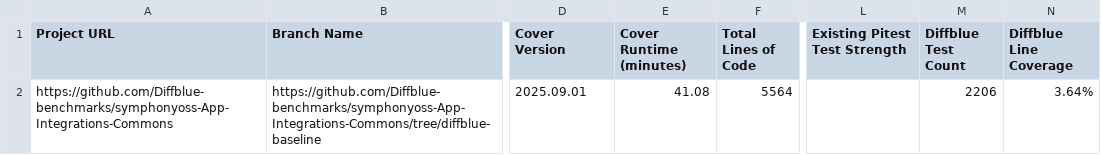
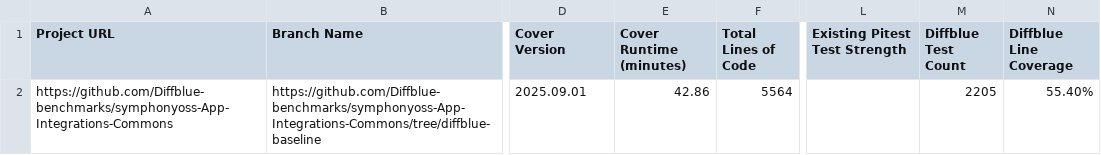
Before and after one commit to Diffblue-benchmarks/symphonyoss-App-Integrations-Commons, a CSV file: diffblue-pov-results.csv, drawn as a sheet; only a part is shown, gaps mark what is left out; the diff names each change by its address in the sheet, - before the commit and + after, or states it on an @@ line.

Commit message:
PoV Tests from Diffblue Cover 2025.09.01

```diff
--- a/diffblue-pov-results.csv
+++ b/diffblue-pov-results.csv
-E2 (Cover Runtime (minutes)): 41.08
+E2 (Cover Runtime (minutes)): 42.86
-M2 (Diffblue Test Count): 2206
+M2 (Diffblue Test Count): 2205
-N2 (Diffblue Line Coverage): 3.64%
+N2 (Diffblue Line Coverage): 55.40%
```
Also changed, not shown: 19 other files.
